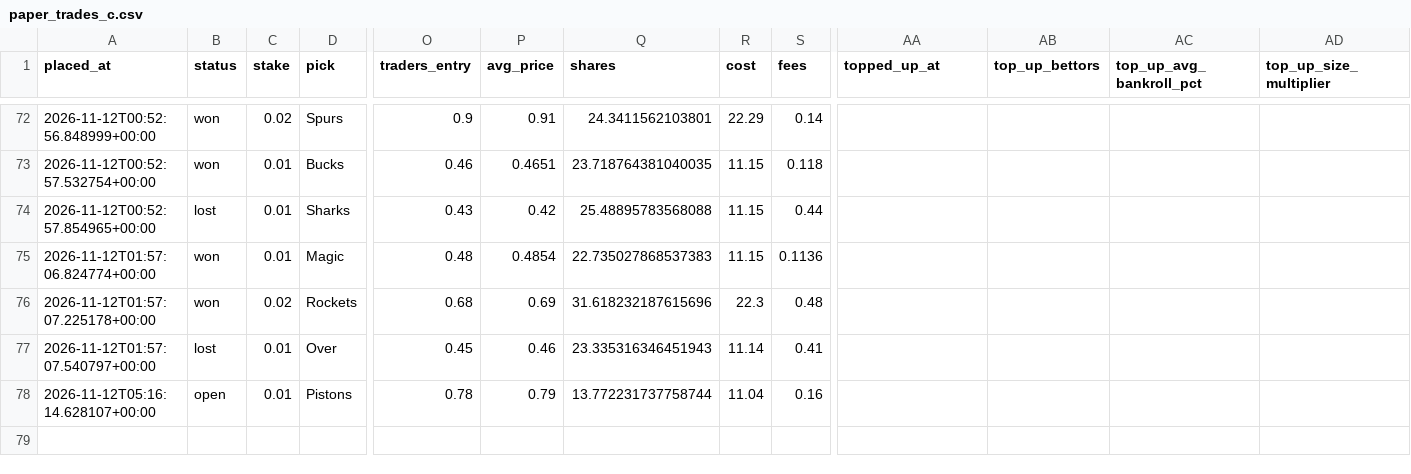
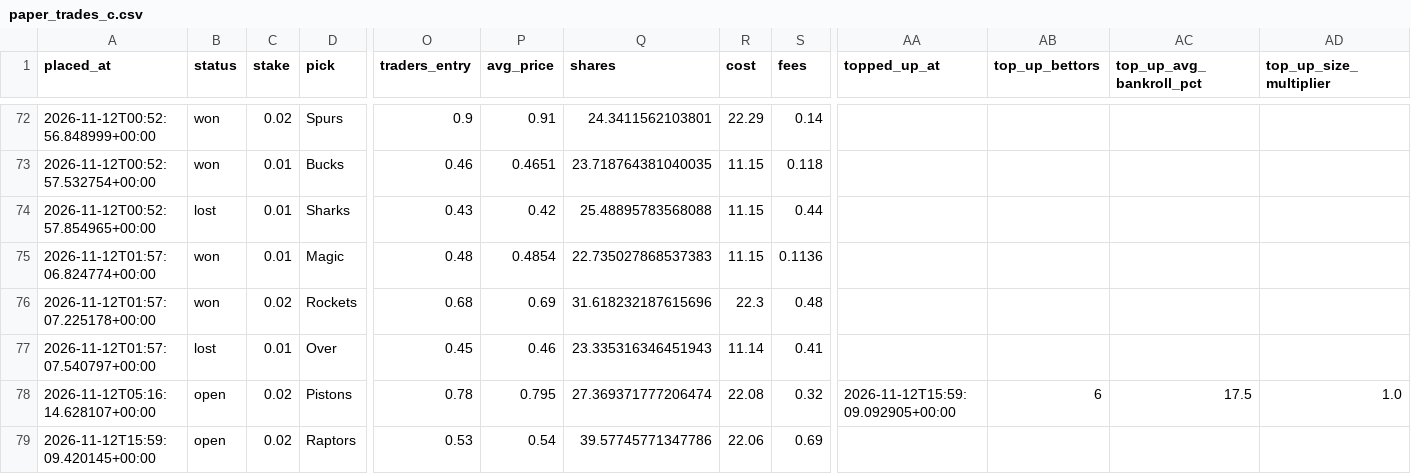
Before and after one commit to bhooder/Polymarket, a CSV file: paper_trades_c.csv, drawn as a sheet; only a part is shown, gaps mark what is left out; rows hold the shown columns only; the diff names each change by its address in the sheet, - before the commit and + after, or states it on an @@ line.

```diff
--- a/paper_trades_c.csv
+++ b/paper_trades_c.csv
-C78 (stake): 0.01
+C78 (stake): 0.02
-P78 (avg_price): 0.79
+P78 (avg_price): 0.795
-Q78 (shares): 13.772231737758744
+Q78 (shares): 27.369371777206474
-R78 (cost): 11.04
+R78 (cost): 22.08
-S78 (fees): 0.16
+S78 (fees): 0.32
-AA78 (topped_up_at): (empty)
+AA78 (topped_up_at): 2026-11-12T15:59:09.092905+00:00
-AB78 (top_up_bettors): (empty)
+AB78 (top_up_bettors): 6
-AC78 (top_up_avg_bankroll_pct): (empty)
+AC78 (top_up_avg_bankroll_pct): 17.5
-AD78 (top_up_size_multiplier): (empty)
+AD78 (top_up_size_multiplier): 1.0
+row 79: 2026-11-12T15:59:09.420145+00:00 | open | 0.02 | Raptors | 0.53 | 0.54 | 39.57745771347786 | 22.06 | 0.69
```
Also changed, not shown: paper_trades_b.csv, 6 other files.
